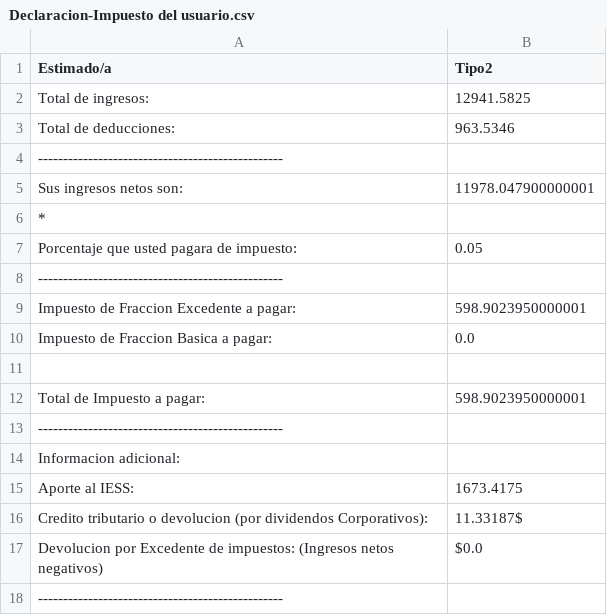
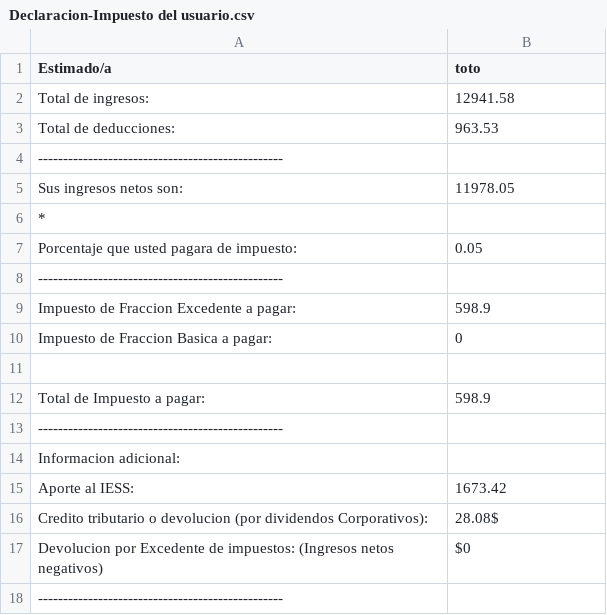
Before and after one commit to IntroProg-C-OF24/aab2-proyecto-grupo-2, a CSV file: SOLUCION/JavaApplication17/Declaracion-Impuesto del usuario.csv, drawn as a sheet.

```diff
--- a/SOLUCION/JavaApplication17/Declaracion-Impuesto del usuario.csv
+++ b/SOLUCION/JavaApplication17/Declaracion-Impuesto del usuario.csv
@@ -1,6 +1,6 @@
-Estimado/a;Tipo2
-Total de ingresos:;12941.5825
-Total de deducciones:;963.5346
+Estimado/a;toto
+Total de ingresos:;12941.58
+Total de deducciones:;963.53
 -------------------------------------------------
-Sus ingresos netos son:;11978.047900000001
+Sus ingresos netos son:;11978.05
 *
@@ -8,11 +8,11 @@ Porcentaje que usted pagara de impuesto:;0.05
 -------------------------------------------------
-Impuesto de Fraccion Excedente a pagar:;598.9023950000001
-Impuesto de Fraccion Basica a pagar:;0.0
+Impuesto de Fraccion Excedente a pagar:;598.9
+Impuesto de Fraccion Basica a pagar:;0
 
-Total de Impuesto a pagar:;598.9023950000001
+Total de Impuesto a pagar:;598.9
 -------------------------------------------------
 Informacion adicional:
-Aporte al IESS:;1673.4175
-Credito tributario o devolucion (por dividendos Corporativos):;11.33187$
-Devolucion por Excedente de impuestos: (Ingresos netos negativos); $0.0
+Aporte al IESS:;1673.42
+Credito tributario o devolucion (por dividendos Corporativos):;28.08$
+Devolucion por Excedente de impuestos: (Ingresos netos negativos); $0
 -------------------------------------------------
```
Also changed, not shown: 1 other file.
